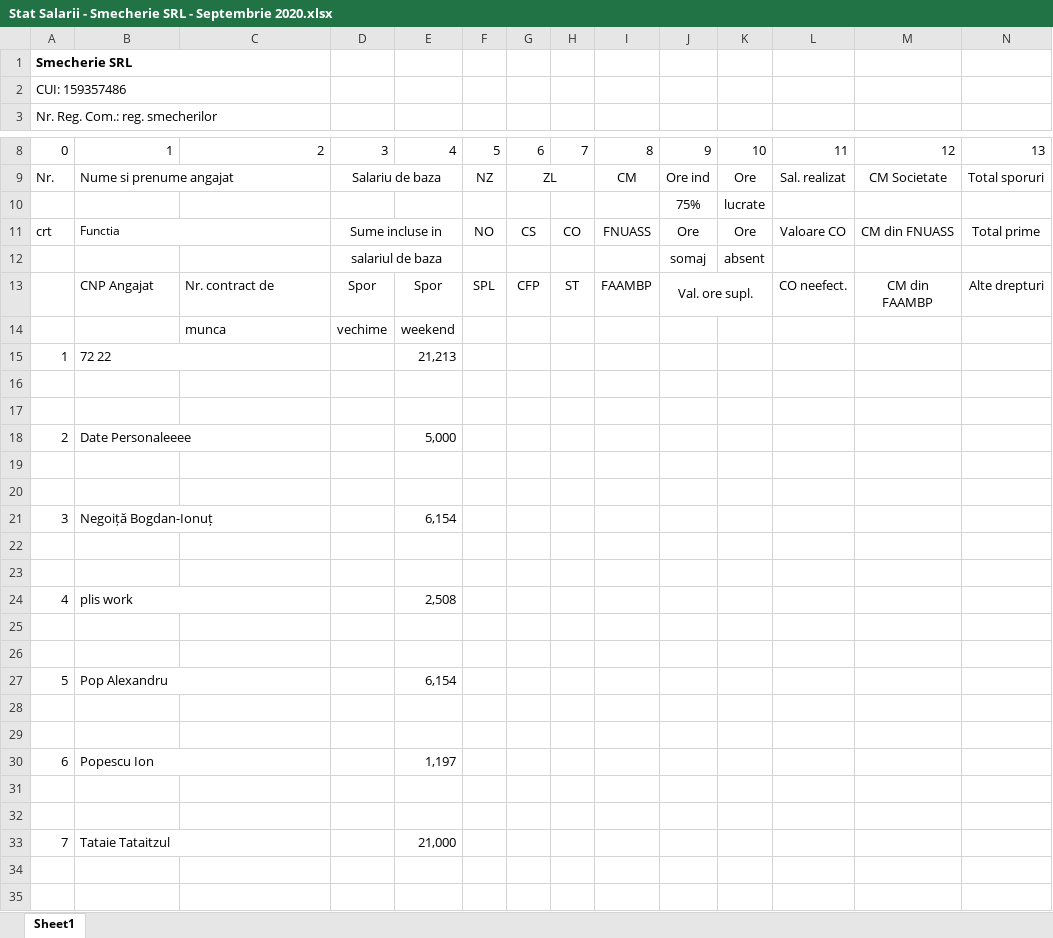
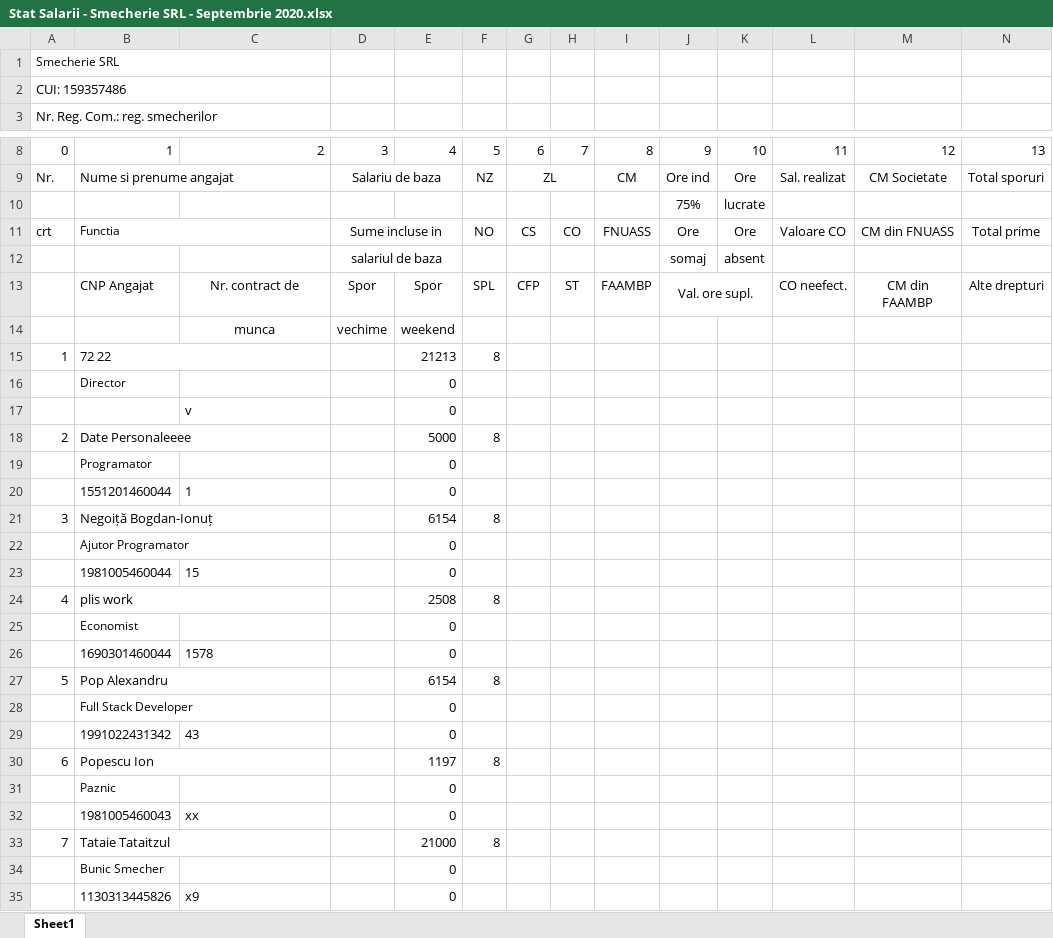
Before and after one commit to alexanderpope99/webapp-spring, an Excel workbook: server/src/main/java/net/guides/springboot2/crud/downloads/Stat Salarii - Smecherie SRL - Septembrie 2020.xlsx, sheet Sheet1, drawn as a sheet; only a part is shown, gaps mark what is left out; values as stored, in another font and other column widths than the file's, no borders; rows hold the shown columns only; the diff names each change by its address in the sheet, - before the commit and + after, or states it on an @@ line.

```diff
--- a/server/src/main/java/net/guides/springboot2/crud/downloads/Stat Salarii - Smecherie SRL - Septembrie 2020.xlsx (sheet Sheet1)
+++ b/server/src/main/java/net/guides/springboot2/crud/downloads/Stat Salarii - Smecherie SRL - Septembrie 2020.xlsx (sheet Sheet1)
-A1 bold: on
+A1 bold: off, text size: smaller
-C13:C14 alignment: left
+C13:C14 alignment: center
-E15: 21,213
+E15: 21213
-F15: (empty)
+F15: 8
-row 16: (empty)
+row 16:  | Director |  |  | 0
-row 17: (empty)
+row 17:  |  | v |  | 0
-E18: 5,000
+E18: 5000
-F18: (empty)
+F18: 8
-row 19: (empty)
+row 19:  | Programator |  |  | 0
-row 20: (empty)
+row 20:  | 1551201460044 | 1 |  | 0
-E21: 6,154
+E21: 6154
-F21: (empty)
+F21: 8
-row 22: (empty)
+row 22:  | Ajutor Programator |  |  | 0
-row 23: (empty)
+row 23:  | 1981005460044 | 15 |  | 0
-E24: 2,508
+E24: 2508
-F24: (empty)
+F24: 8
-row 25: (empty)
+row 25:  | Economist |  |  | 0
-row 26: (empty)
+row 26:  | 1690301460044 | 1578 |  | 0
-E27: 6,154
+E27: 6154
-F27: (empty)
+F27: 8
-row 28: (empty)
+row 28:  | Full Stack Developer |  |  | 0
-row 29: (empty)
+row 29:  | 1991022431342 | 43 |  | 0
-E30: 1,197
+E30: 1197
-F30: (empty)
+F30: 8
-row 31: (empty)
+row 31:  | Paznic |  |  | 0
-row 32: (empty)
+row 32:  | 1981005460043 | xx |  | 0
-E33: 21,000
+E33: 21000
-F33: (empty)
+F33: 8
+row 34:  | Bunic Smecher |  |  | 0
+row 35:  | 1130313445826 | x9 |  | 0
```
Also changed, not shown: server/src/main/java/net/guides/springboot2/crud/downloads/templates/StatSalarii.xlsx, 1 other file.
